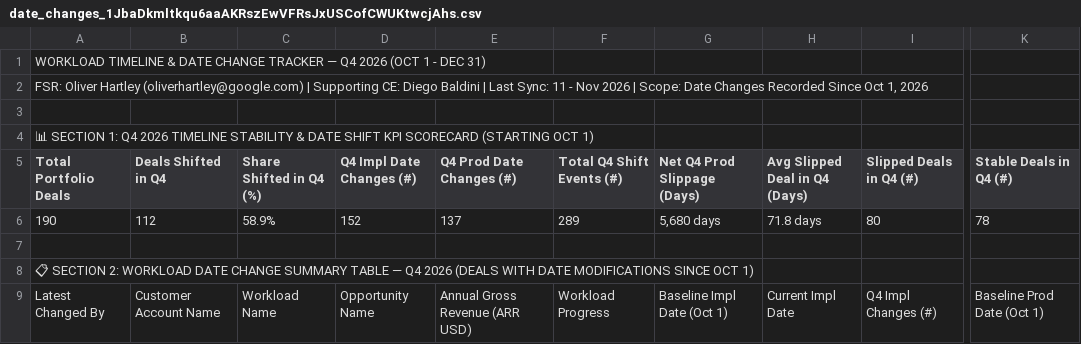
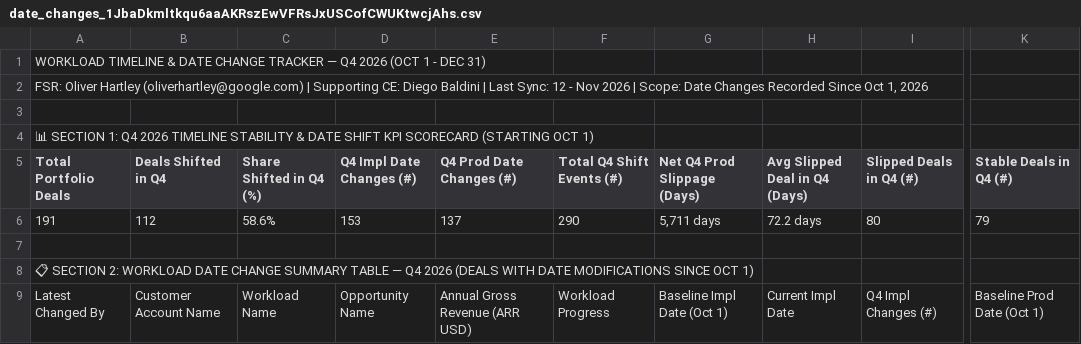
Before and after one commit to oliverhartley/Decks_My_Partners, a CSV file: fsr_decks_data/date_changes_1JbaDkmltkqu6aaAKRszEwVFRsJxUSCofCWUKtwcjAhs.csv, drawn as a sheet; only a part is shown, gaps mark what is left out; the diff covers the shown part only; the diff names each change by its address in the sheet, - before the commit and + after, or states it on an @@ line.

```diff
--- a/fsr_decks_data/date_changes_1JbaDkmltkqu6aaAKRszEwVFRsJxUSCofCWUKtwcjAhs.csv
+++ b/fsr_decks_data/date_changes_1JbaDkmltkqu6aaAKRszEwVFRsJxUSCofCWUKtwcjAhs.csv
-A2 (Total Portfolio Deals): …Last Sync: 11 - Nov…
+A2 (Total Portfolio Deals): …Last Sync: 12 - Nov…
-A6 (Total Portfolio Deals): 190
+A6 (Total Portfolio Deals): 191
-C6 (Share Shifted in Q4 (%)): 58.9%
+C6 (Share Shifted in Q4 (%)): 58.6%
-D6 (Q4 Impl Date Changes (#)): 152
+D6 (Q4 Impl Date Changes (#)): 153
-F6 (Total Q4 Shift Events (#)): 289
+F6 (Total Q4 Shift Events (#)): 290
-G6 (Net Q4 Prod Slippage (Days)): 5,680 days
+G6 (Net Q4 Prod Slippage (Days)): 5,711 days
-H6 (Avg Slipped Deal in Q4 (Days)): 71.8 days
+H6 (Avg Slipped Deal in Q4 (Days)): 72.2 days
-K6 (Stable Deals in Q4 (#)): 78
+K6 (Stable Deals in Q4 (#)): 79
```
Also changed, not shown: 2 added rows, 1 removed row, 6 moved rows and 12 edited cells elsewhere in this file, fsr_decks_data/rollup_oliver_followup.csv, fsr_decks_data/rollup_oliver_matchmaker.csv, 3 other files.
